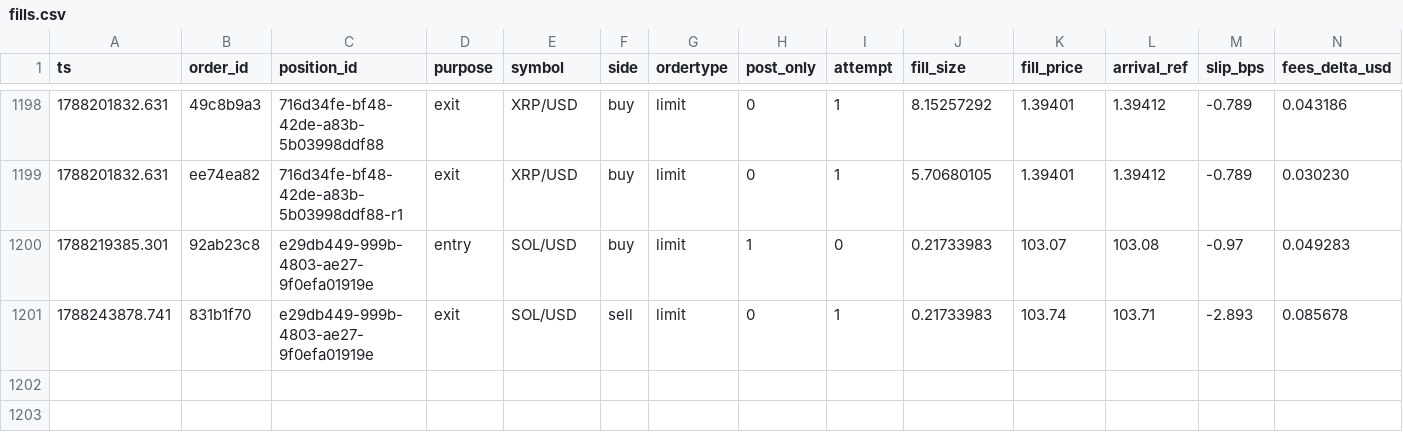
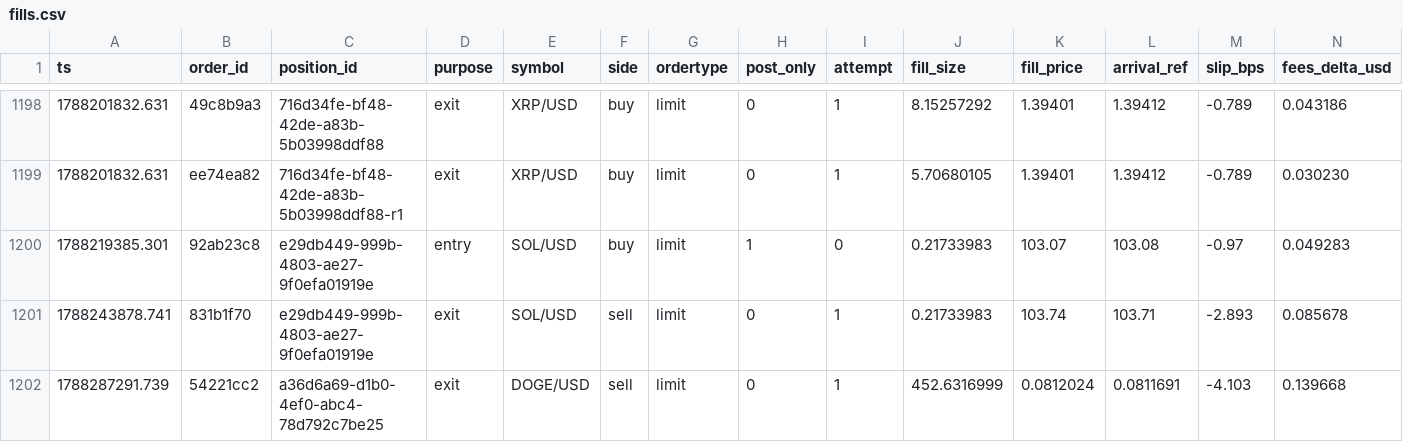
Before and after one commit to jrigoni35-gif/liquiditybot_ab, a CSV file: sessions/pc-live/fills.csv, drawn as a sheet; only a part is shown, gaps mark what is left out; rows hold the shown columns only; the diff names each change by its address in the sheet, - before the commit and + after, or states it on an @@ line.

Commit message:
telemetry: sidecar backup @ 1d751e22 (22284 rows, pc-live)

```diff
--- a/sessions/pc-live/fills.csv
+++ b/sessions/pc-live/fills.csv
+row 1202: 1788287291.739 | 54221cc2 | a36d6a69-d1b0-4ef0-abc4-78d792c7be25 | exit | DOGE/USD | sell | limit | 0 | 1 | 452.6316999 | 0.0812024 | 0.0811691 | -4.103 | 0.139668
```
Also changed, not shown: 7 other files.
